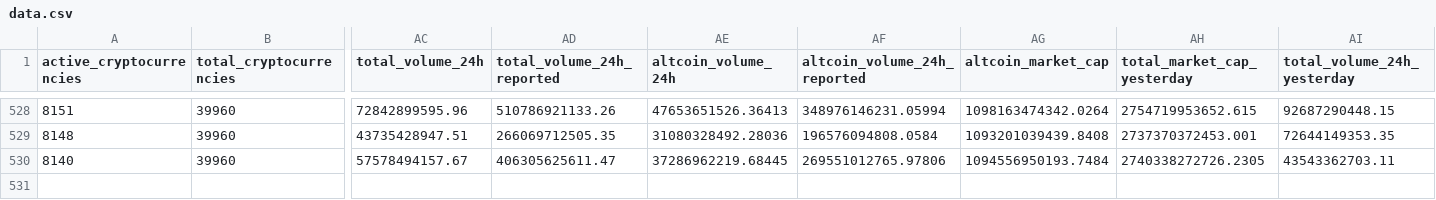
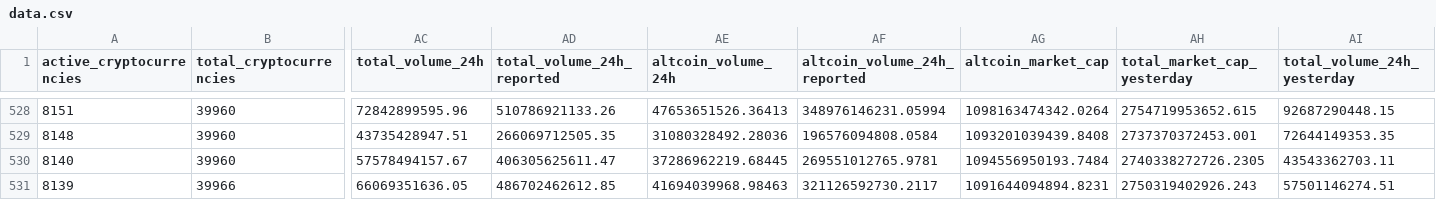
Before and after one commit to jorickdefraine/cmc-quotes-fetcher, a CSV file: data.csv, drawn as a sheet; only a part is shown, gaps mark what is left out; rows hold the shown columns only; the diff names each change by its address in the sheet, - before the commit and + after, or states it on an @@ line.

```diff
--- a/data.csv
+++ b/data.csv
-AF530 (altcoin_volume_24h_reported): 269551012765.97806
+AF530 (altcoin_volume_24h_reported): 269551012765.9781
+row 531: 8139 | 39966 | 66069351636.05 | 486702462612.85 | 41694039968.98463 | 321126592730.2117 | 1091644094894.8231 | 2750319402926.243 | 57501146274.51
```
